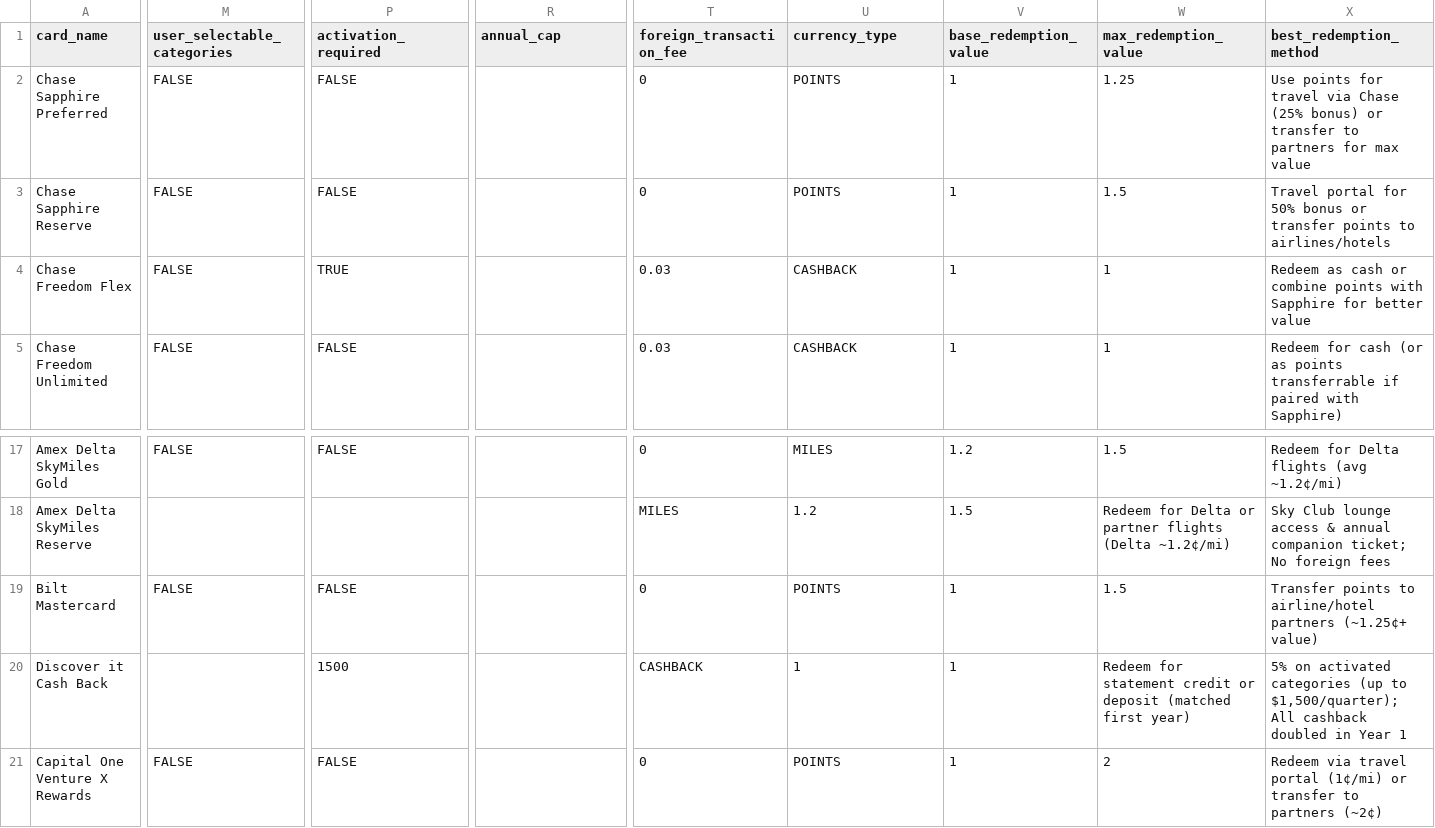
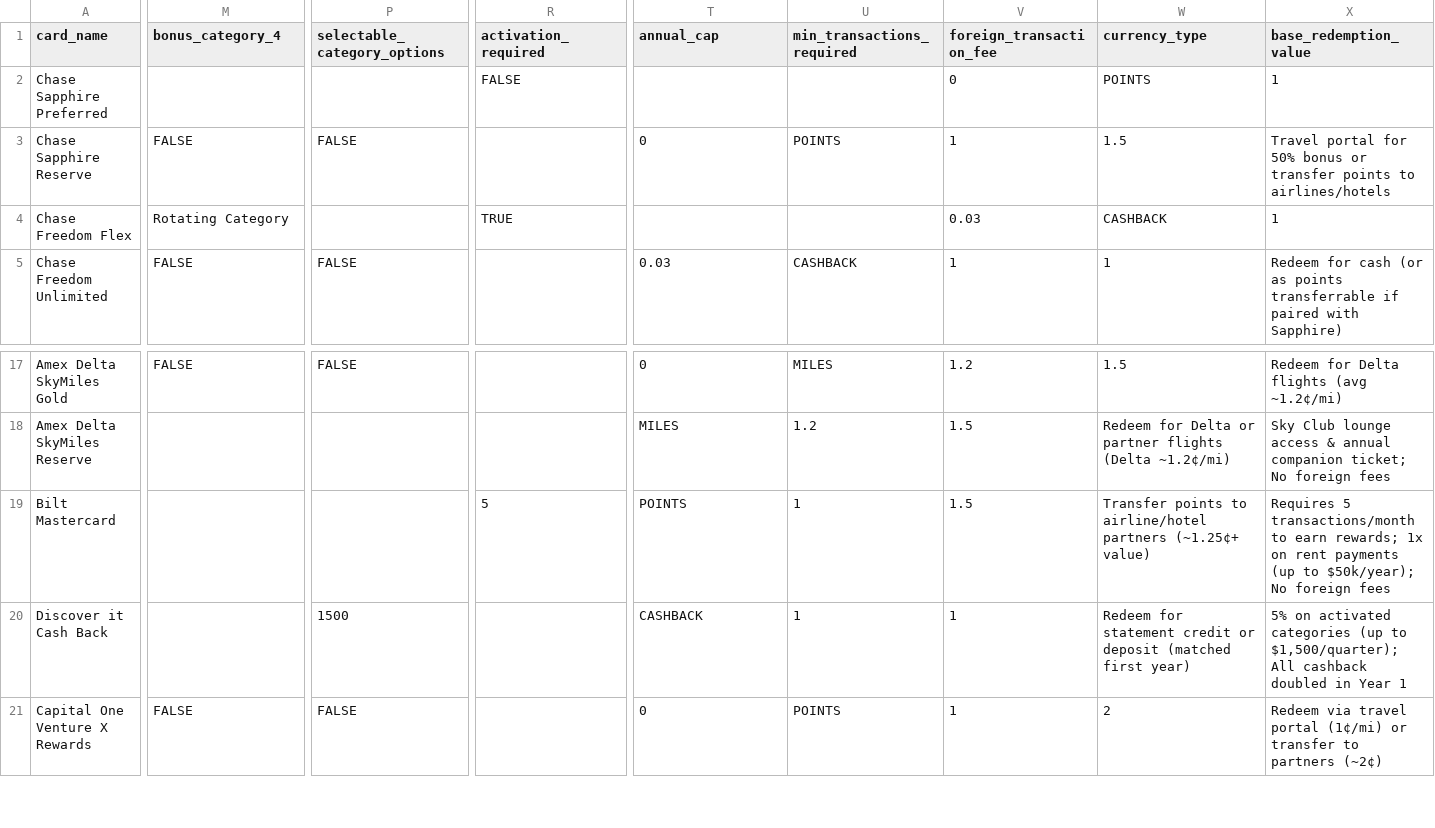
Before and after one commit to wunucard/wunu-recommendation-api, a CSV file: cards_dataset.csv, drawn as a sheet; only a part is shown, gaps mark what is left out; the diff covers the shown part only; the diff names each change by its address in the sheet, - before the commit and + after, or states it on an @@ line.

```diff
--- a/cards_dataset.csv
+++ b/cards_dataset.csv
-M1: user_selectable_categories
+M1: bonus_category_4
-P1: activation_required
+P1: selectable_category_options
-R1: annual_cap
+R1: activation_required
-T1: foreign_transaction_fee
+T1: annual_cap
-U1: currency_type
+U1: min_transactions_required
-V1: base_redemption_value
+V1: foreign_transaction_fee
-W1: max_redemption_value
+W1: currency_type
-X1: best_redemption_method
+X1: base_redemption_value
-M2 (bonus_category_4): FALSE
+M2 (bonus_category_4): (empty)
-P2 (selectable_category_options): FALSE
+P2 (selectable_category_options): (empty)
-R2 (activation_required): (empty)
+R2 (activation_required): FALSE
-T2 (annual_cap): 0
+T2 (annual_cap): (empty)
-U2 (min_transactions_required): POINTS
+U2 (min_transactions_required): (empty)
-V2 (foreign_transaction_fee): 1
+V2 (foreign_transaction_fee): 0
-W2 (currency_type): 1.25
+W2 (currency_type): POINTS
-X2 (base_redemption_value): Use points for travel via Chase (25% bonus) or transfer to partners for max value
+X2 (base_redemption_value): 1
-M4 (bonus_category_4): FALSE
+M4 (bonus_category_4): Rotating Category
-P4 (selectable_category_options): TRUE
+P4 (selectable_category_options): (empty)
-R4 (activation_required): (empty)
+R4 (activation_required): TRUE
-T4 (annual_cap): 0.03
+T4 (annual_cap): (empty)
-U4 (min_transactions_required): CASHBACK
+U4 (min_transactions_required): (empty)
-V4 (foreign_transaction_fee): 1
+V4 (foreign_transaction_fee): 0.03
-W4 (currency_type): 1
+W4 (currency_type): CASHBACK
-X4 (base_redemption_value): Redeem as cash or combine points with Sapphire for better value
+X4 (base_redemption_value): 1
-M19 (bonus_category_4): FALSE
+M19 (bonus_category_4): (empty)
-P19 (selectable_category_options): FALSE
+P19 (selectable_category_options): (empty)
-R19 (activation_required): (empty)
+R19 (activation_required): 5
-T19 (annual_cap): 0
+T19 (annual_cap): POINTS
-U19 (min_transactions_required): POINTS
+U19 (min_transactions_required): 1
-V19 (foreign_transaction_fee): 1
+V19 (foreign_transaction_fee): 1.5
-W19 (currency_type): 1.5
+W19 (currency_type): Transfer points to airline/hotel partners (~1.25¢+ value)
-X19 (base_redemption_value): Transfer points to airline/hotel partners (~1.25¢+ value)
+X19 (base_redemption_value): Requires 5 transactions/month to earn rewards; 1x on rent payments (up to $50k/year); No foreign fees
```
Also changed, not shown: 1 added row and 42 edited cells elsewhere in this file, 1 other file.
